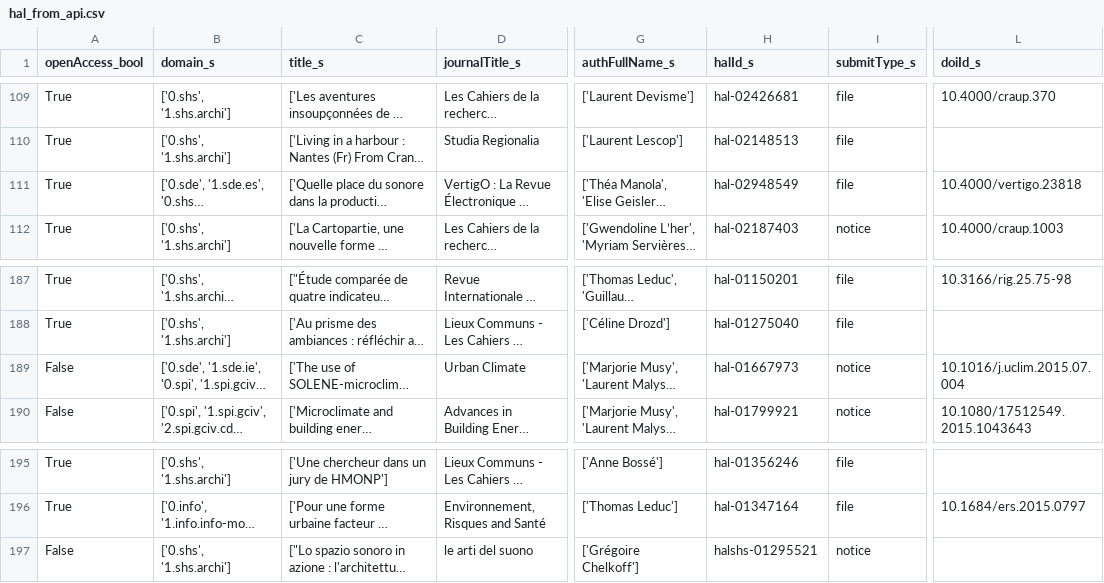
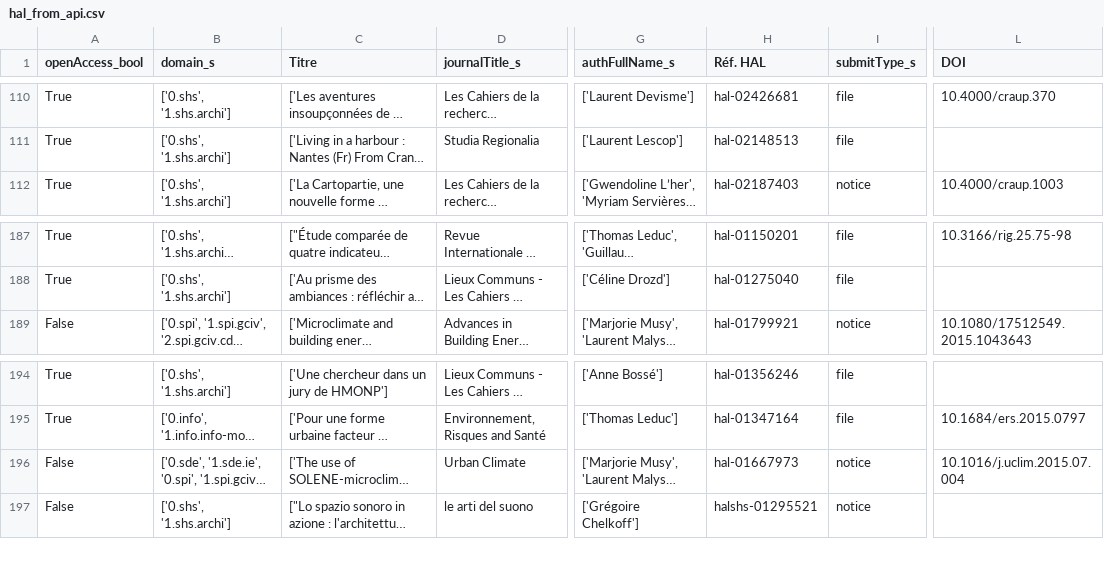
Before and after one commit to AlexandreBodet/Projet_AAU_Barometre, a CSV file: data/dois/hal_from_api.csv, drawn as a sheet; only a part is shown, gaps mark what is left out; long unchanged cells end in …; the diff covers the shown part only; the diff names each change by its address in the sheet, - before the commit and + after, or states it on an @@ line.

```diff
--- a/data/dois/hal_from_api.csv
+++ b/data/dois/hal_from_api.csv
-C1: title_s
+C1: Titre
-H1: halId_s
+H1: Réf. HAL
-L1: doiId_s
+L1: DOI
@@ row 111 moved to row 97: True @@
@@ row 189 moved to row 196: False @@
```
Also changed, not shown: 3 moved rows elsewhere in this file, resultats/fichiers_csv/consolider_doi_hal_id.csv, 6 other files.
